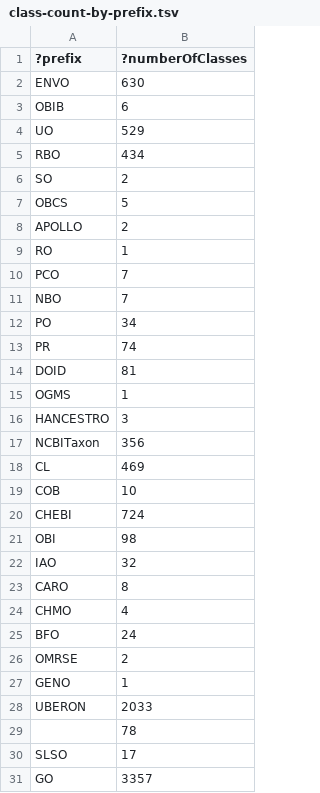
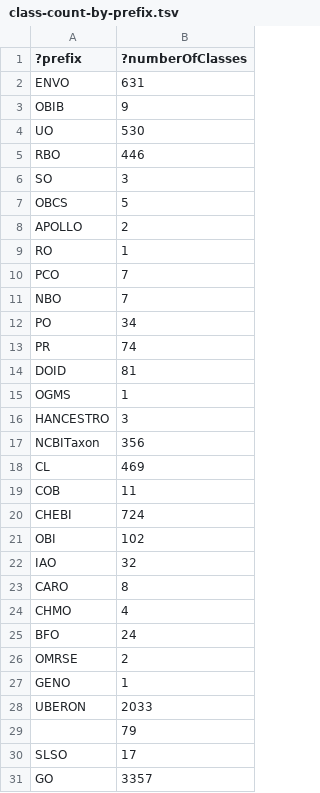
Before and after one commit to Radiobiology-Informatics-Consortium/RBO, a TSV file: src/ontology/reports/class-count-by-prefix.tsv, drawn as a sheet; only a part is shown.

```diff
--- a/src/ontology/reports/class-count-by-prefix.tsv
+++ b/src/ontology/reports/class-count-by-prefix.tsv
@@ -1,7 +1,7 @@
 ?prefix	?numberOfClasses
-"ENVO"	630
-"OBIB"	6
-"UO"	529
-"RBO"	434
-"SO"	2
+"ENVO"	631
+"OBIB"	9
+"UO"	530
+"RBO"	446
+"SO"	3
 "OBCS"	5
@@ -18,5 +18,5 @@
 "CL"	469
-"COB"	10
+"COB"	11
 "CHEBI"	724
-"OBI"	98
+"OBI"	102
 "IAO"	32
@@ -28,3 +28,3 @@
 "UBERON"	2033
-""	78
+""	79
 "SLSO"	17
```
Also changed, not shown: src/ontology/reports/obsoletes.tsv, src/ontology/reports/rbo-edit.owl-obo-report.tsv, 46 other files.
